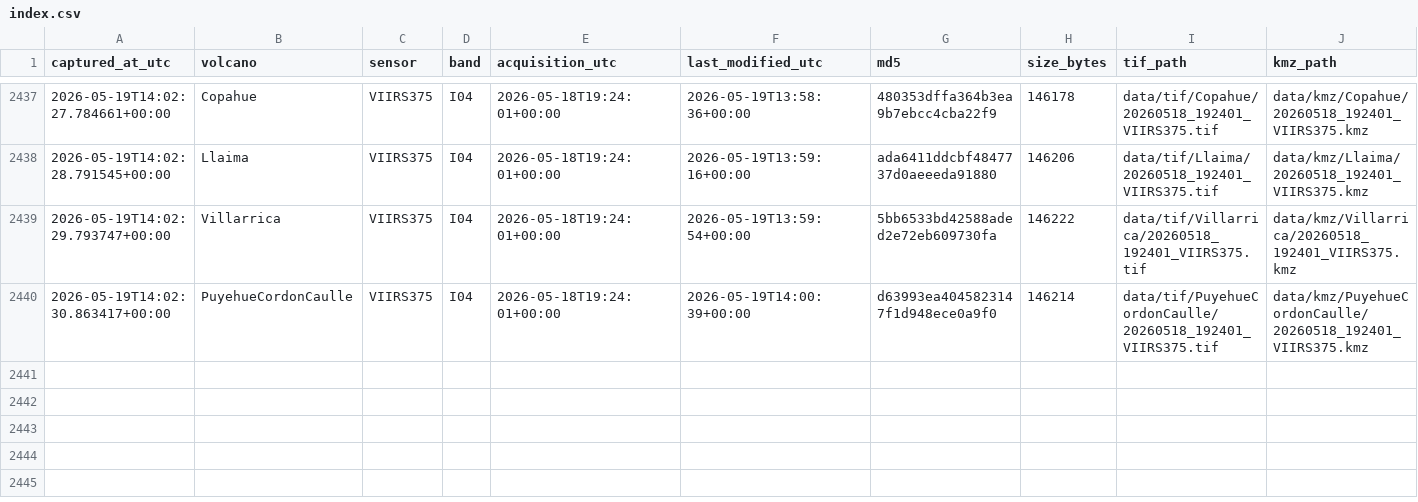
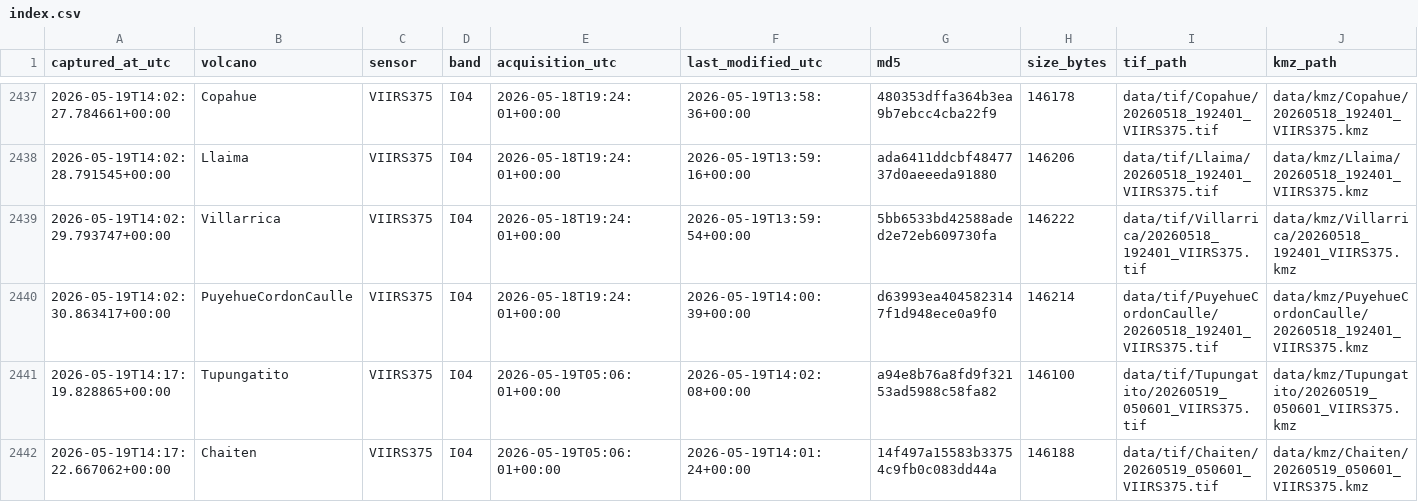
Before and after one commit to MendozaVolcanic/mirova-tif-archive, a CSV file: index.csv, drawn as a sheet; only a part is shown, gaps mark what is left out; the diff names each change by its address in the sheet, - before the commit and + after, or states it on an @@ line.

```diff
--- a/index.csv
+++ b/index.csv
+row 2441: 2026-05-19T14:17:19.828865+00:00 | Tupungatito | VIIRS375 | I04 | 2026-05-19T05:06:01+00:00 | 2026-05-19T14:02:08+00:00 | a94e8b76a8fd9f32153ad5988c58fa82 | 146100 | data/tif/Tupungatito/20260519_050601_VIIRS375.tif | data/kmz/Tupungatito/20260519_050601_VIIRS375.kmz
+row 2442: 2026-05-19T14:17:22.667062+00:00 | Chaiten | VIIRS375 | I04 | 2026-05-19T05:06:01+00:00 | 2026-05-19T14:01:24+00:00 | 14f497a15583b33754c9fb0c083dd44a | 146188 | data/tif/Chaiten/20260519_050601_VIIRS375.tif | data/kmz/Chaiten/20260519_050601_VIIRS375.kmz
```
Also changed, not shown: 14 other files.
